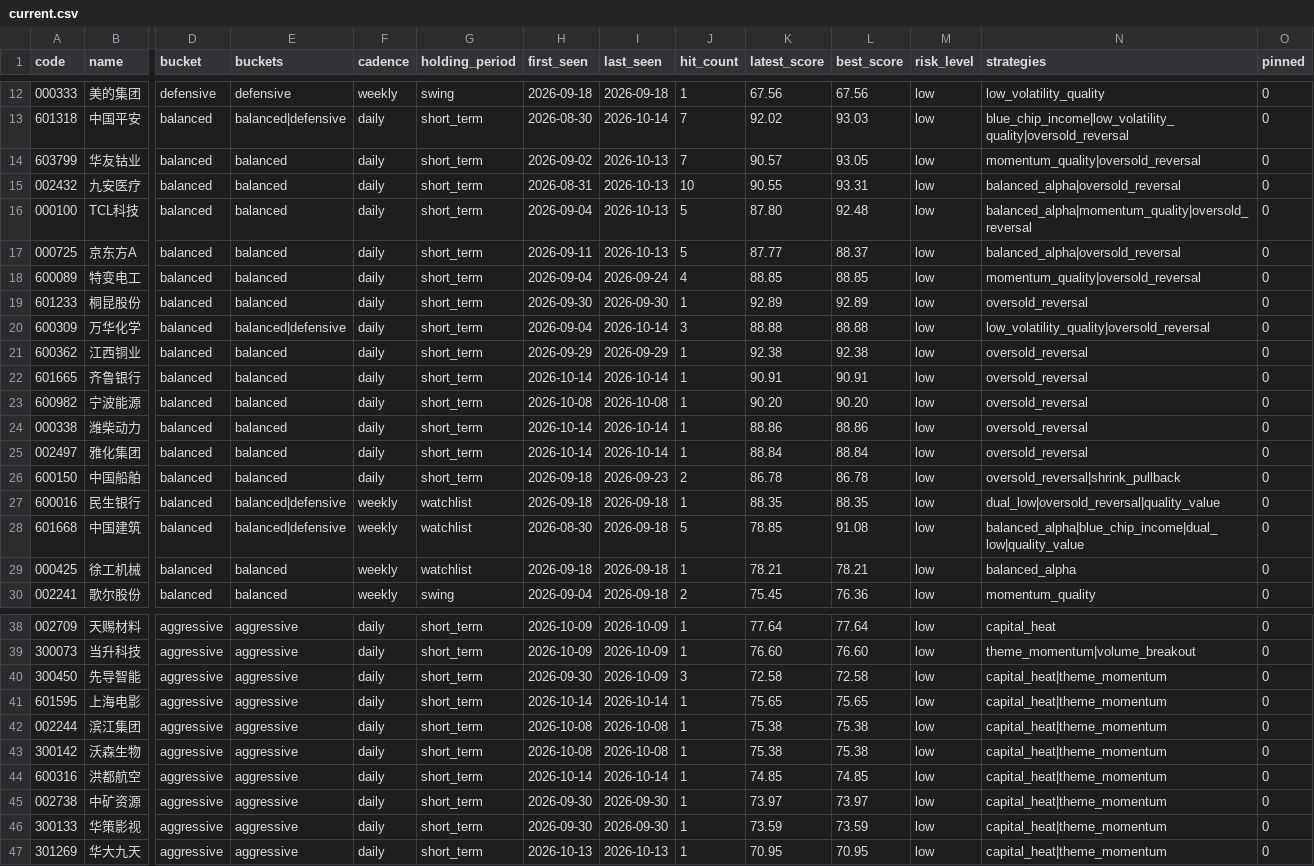
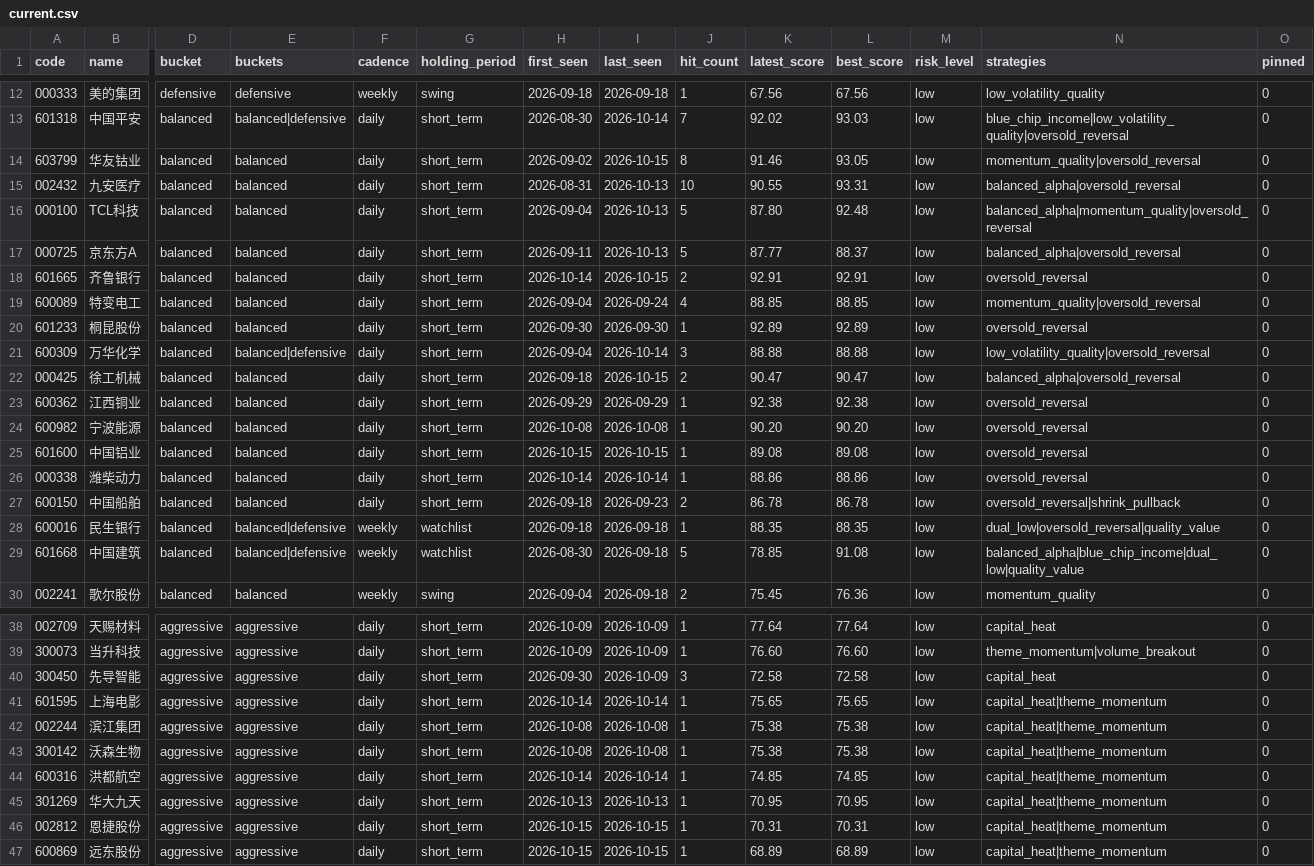
Before and after one commit to gong97/daily-stock-analysis-private, a CSV file: data/watchlist/current.csv, drawn as a sheet; only a part is shown, gaps mark what is left out; removed rows and columns are numbered as before the commit, all else as after; rows hold the shown columns only; the diff names each change by its address in the sheet, - before the commit and + after, or states it on an @@ line.

```diff
--- a/data/watchlist/current.csv
+++ b/data/watchlist/current.csv
-I14 (last_seen): 2026-10-13
+I14 (last_seen): 2026-10-15
-J14 (hit_count): 7
+J14 (hit_count): 8
-K14 (latest_score): 90.57
+K14 (latest_score): 91.46
+row 18: 601665 | 齐鲁银行 | balanced | balanced | daily | short_term | 2026-10-14 | 2026-10-15 | 2 | 92.91 | 92.91 | low | oversold_reversal | 0
+row 22: 000425 | 徐工机械 | balanced | balanced | daily | short_term | 2026-09-18 | 2026-10-15 | 2 | 90.47 | 90.47 | low | balanced_alpha|oversold_reversal | 0
-row 22: 601665 | 齐鲁银行 | balanced | balanced | daily | short_term | 2026-10-14 | 2026-10-14 | 1 | 90.91 | 90.91 | low | oversold_reversal | 0
+row 25: 601600 | 中国铝业 | balanced | balanced | daily | short_term | 2026-10-15 | 2026-10-15 | 1 | 89.08 | 89.08 | low | oversold_reversal | 0
-row 25: 002497 | 雅化集团 | balanced | balanced | daily | short_term | 2026-10-14 | 2026-10-14 | 1 | 88.84 | 88.84 | low | oversold_reversal | 0
-row 29: 000425 | 徐工机械 | balanced | balanced | weekly | watchlist | 2026-09-18 | 2026-09-18 | 1 | 78.21 | 78.21 | low | balanced_alpha | 0
-N40 (strategies): capital_heat|theme_momentum
+N40 (strategies): capital_heat
-row 45: 002738 | 中矿资源 | aggressive | aggressive | daily | short_term | 2026-09-30 | 2026-09-30 | 1 | 73.97 | 73.97 | low | capital_heat|theme_momentum | 0
-row 46: 300133 | 华策影视 | aggressive | aggressive | daily | short_term | 2026-09-30 | 2026-09-30 | 1 | 73.59 | 73.59 | low | capital_heat|theme_momentum | 0
+row 46: 002812 | 恩捷股份 | aggressive | aggressive | daily | short_term | 2026-10-15 | 2026-10-15 | 1 | 70.31 | 70.31 | low | capital_heat|theme_momentum | 0
+row 47: 600869 | 远东股份 | aggressive | aggressive | daily | short_term | 2026-10-15 | 2026-10-15 | 1 | 68.89 | 68.89 | low | capital_heat|theme_momentum | 0
```
Also changed, not shown: 4 other files.
